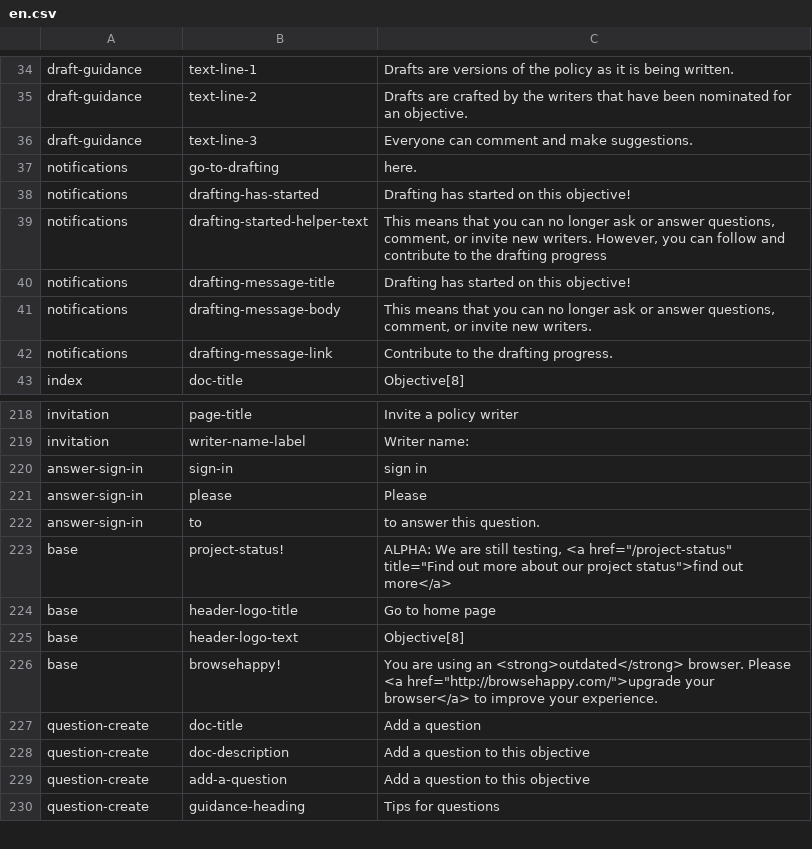
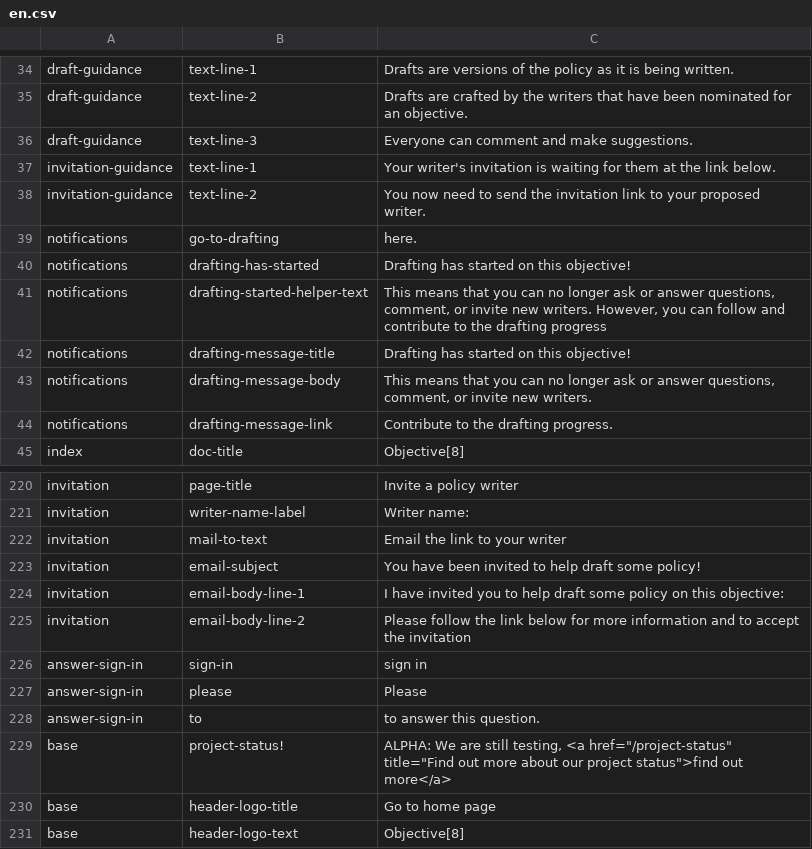
Before and after one commit to ThoughtWorksInc/objective8, a CSV file: resources/translations/en.csv, drawn as a sheet; only a part is shown, gaps mark what is left out; the shorter side is filled out with more unchanged rows; the diff names each change by its address in the sheet, - before the commit and + after, or states it on an @@ line.

Commit message:
AB+CM #12 - invitation flash message moved to section at top of objective page; message includes mailto link

```diff
--- a/resources/translations/en.csv
+++ b/resources/translations/en.csv
+row 37: invitation-guidance | text-line-1 | Your writer's invitation is waiting for them at the link below.
+row 38: invitation-guidance | text-line-2 | You now need to send the invitation link to your proposed writer.
+row 222: invitation | mail-to-text | Email the link to your writer
+row 223: invitation | email-subject | You have been invited to help draft some policy!
+row 224: invitation | email-body-line-1 | I have invited you to help draft some policy on this objective:
+row 225: invitation | email-body-line-2 | Please follow the link below for more information and to accept the invitation
```
Also changed, not shown: 7 other files.
